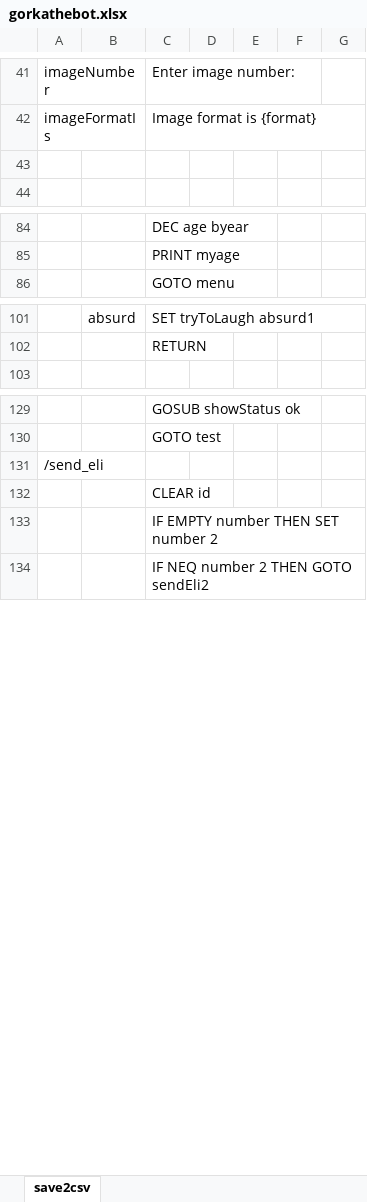
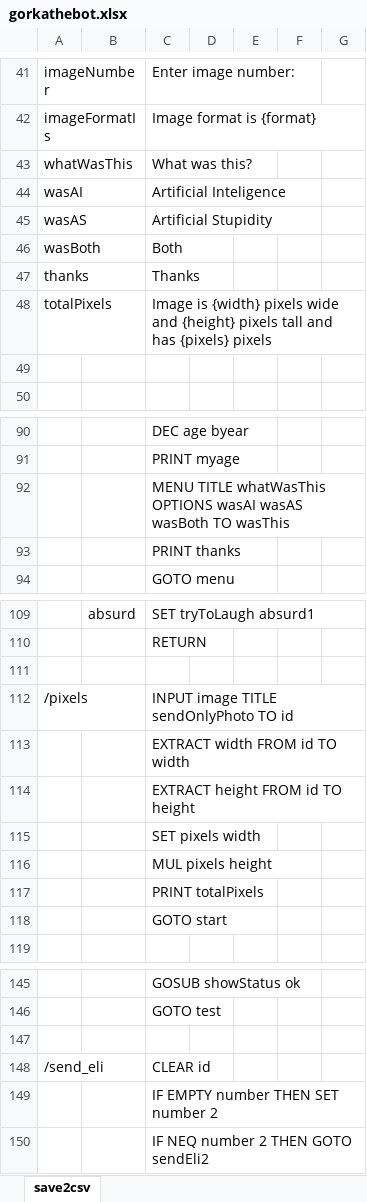
Before and after one commit to gllona/botbasic, an Excel workbook: _bots/gorkathebot/gorkathebot.xlsx, sheet save2csv, drawn as a sheet; only a part is shown, gaps mark what is left out; values as stored, in another font and other column widths than the file's, no borders; removed rows and columns are numbered as before the commit, all else as after; the diff covers the shown part only; the diff names each change by its address in the sheet, - before the commit and + after, or states it on an @@ line.

```diff
--- a/_bots/gorkathebot/gorkathebot.xlsx (sheet save2csv)
+++ b/_bots/gorkathebot/gorkathebot.xlsx (sheet save2csv)
+row 43: whatWasThis |  | What was this?
+row 44: wasAI |  | Artificial Inteligence
+row 45: wasAS |  | Artificial Stupidity
+row 46: wasBoth |  | Both
+row 47: thanks |  | Thanks
+row 48: totalPixels |  | Image is {width} pixels wide and {height} pixels tall and has {pixels} pixels
+row 92:  |  | MENU TITLE whatWasThis OPTIONS wasAI wasAS wasBoth TO wasThis
+row 93:  |  | PRINT thanks
+row 111: (empty)
+row 112: /pixels |  | INPUT image TITLE sendOnlyPhoto TO id
+row 113:  |  | EXTRACT width FROM id TO width
+row 114:  |  | EXTRACT height FROM id TO height
+row 115:  |  | SET pixels width
+row 116:  |  | MUL pixels height
+row 117:  |  | PRINT totalPixels
+row 118:  |  | GOTO start
+row 147: (empty)
-C148: (empty)
+C148: CLEAR id
-row 132:  |  | CLEAR id
```
Also changed, not shown: 1 added row, 1 removed row and 9 edited cells elsewhere in this sheet, 2 other files.
